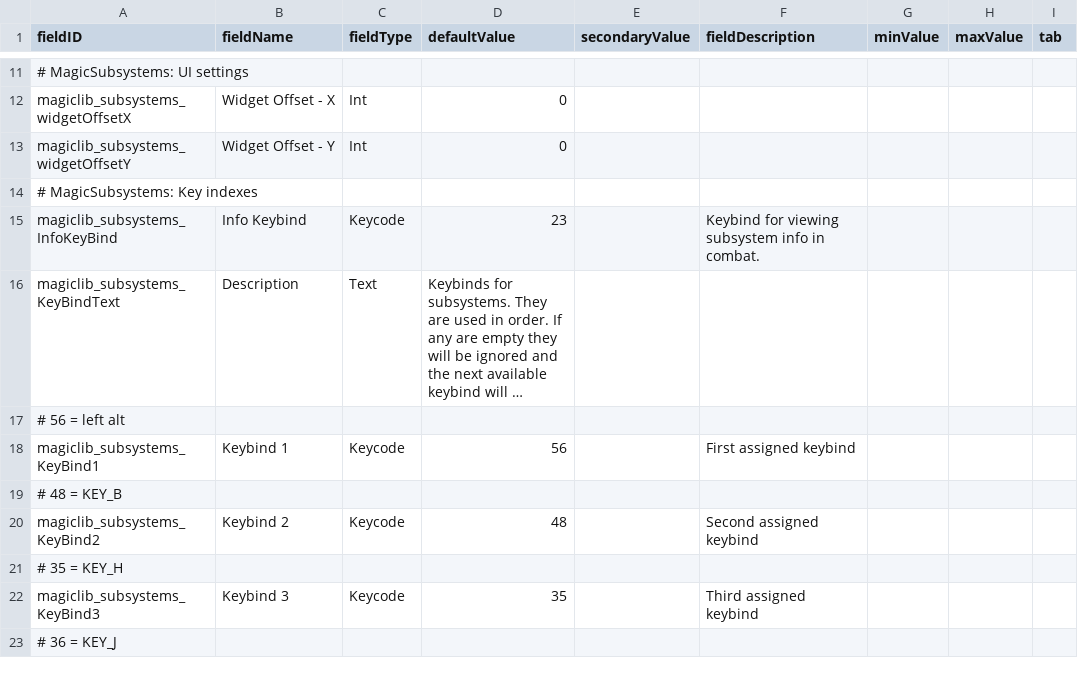
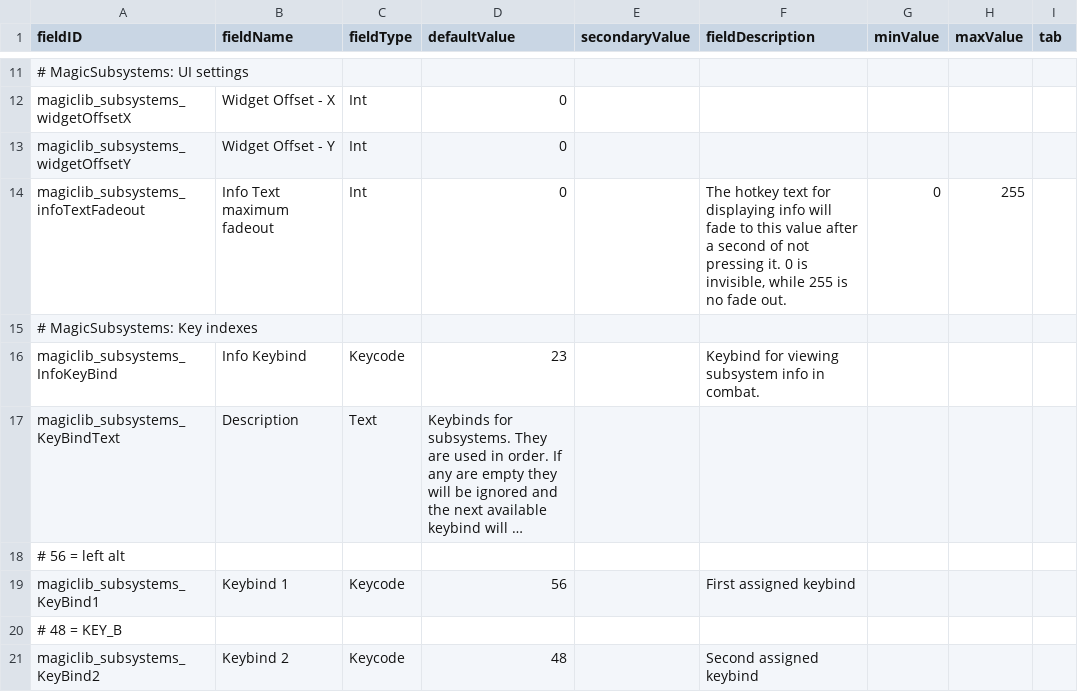
Before and after one commit to MagicLibStarsector/MagicLib, a CSV file: data/config/LunaSettings.csv, drawn as a sheet; only a part is shown, gaps mark what is left out; the shorter side is filled out with more unchanged rows; long unchanged cells end in ….

Commit message:
added alpha fadeout setting for info text, overload for subsystem drawing to add color parameter

```diff
--- a/data/config/LunaSettings.csv
+++ b/data/config/LunaSettings.csv
@@ -13,2 +13,3 @@ magiclib_subsystems_widgetOffsetX,Widget Offset - X,Int,0,,,,,
 magiclib_subsystems_widgetOffsetY,Widget Offset - Y,Int,0,,,,,
+magiclib_subsystems_infoTextFadeout,Info Text maximum fadeout,Int,0,,"The hotkey text for displaying info will fade to this value after a second of not pressing it. 0 is invisible, while 255 is no fade out.",0,255,
 # MagicSubsystems: Key indexes
```
Also changed, not shown: 3 other files.
